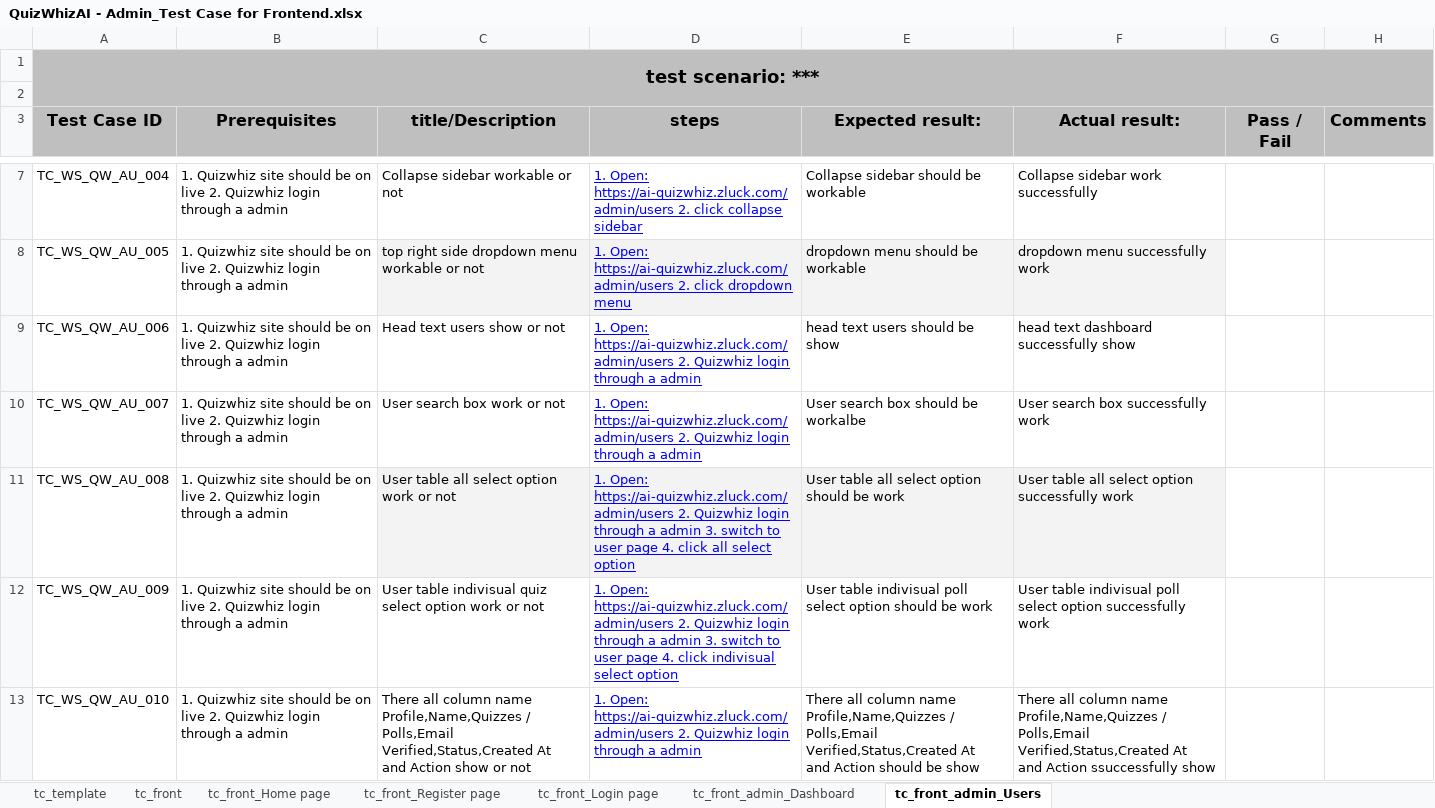
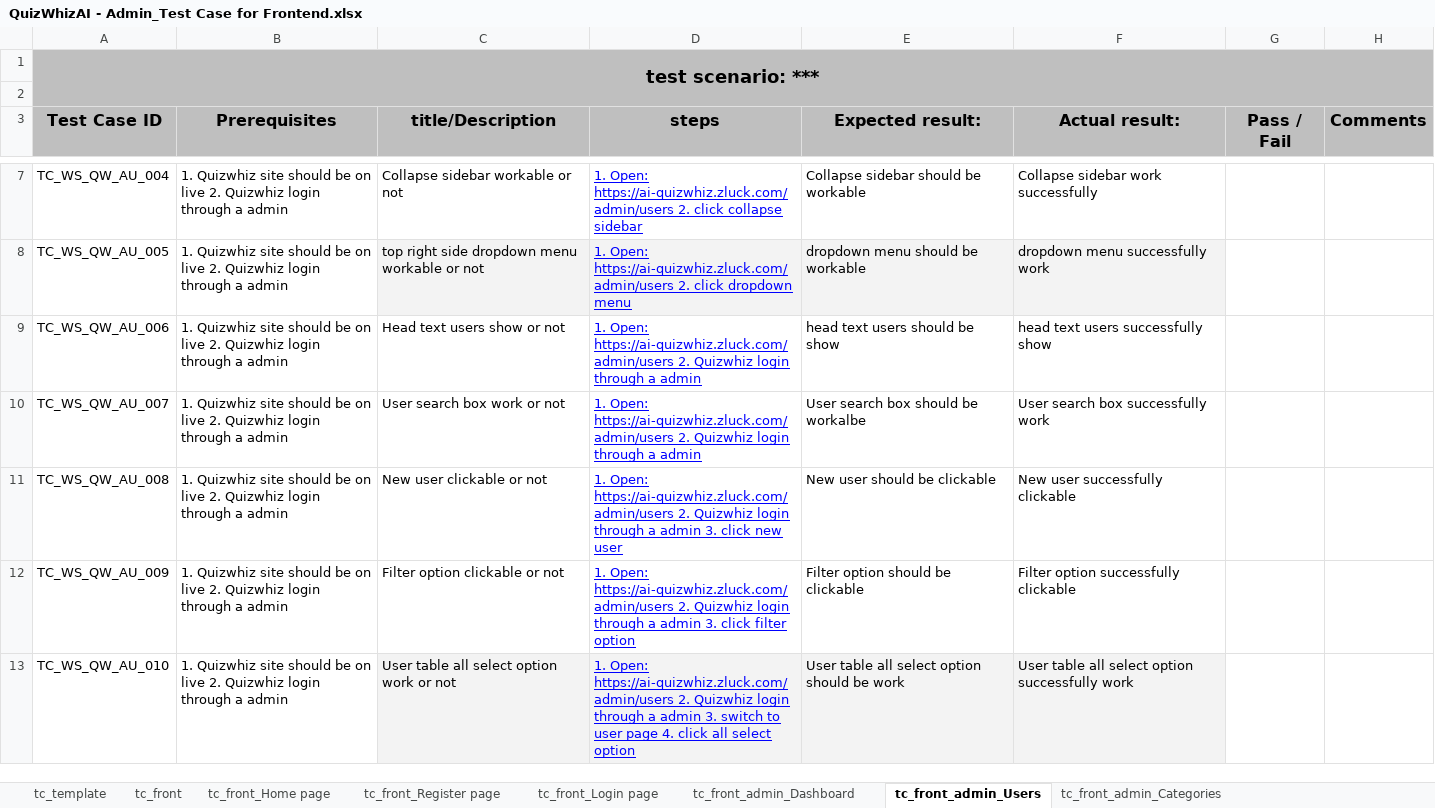
Before and after one commit to Shafin-Ahmed-201/Quizwhiz_Project_TC, an Excel workbook: QuizWhizAI - Admin_Test Case for Frontend.xlsx, sheet tc_front_admin_Users, drawn as a sheet; only a part is shown, gaps mark what is left out; values as stored, in another font and other column widths than the file's, no borders; charts and pictures and table styles not drawn; ↵ is a line break in a cell; the diff covers the shown part only; the diff names each change by its address in the sheet, - before the commit and + after, or states it on an @@ line.

```diff
--- a/QuizWhizAI - Admin_Test Case for Frontend.xlsx (sheet tc_front_admin_Users)
+++ b/QuizWhizAI - Admin_Test Case for Frontend.xlsx (sheet tc_front_admin_Users)
+sheet tab: tc_front_admin_Categories
-F9 (Actual result:): head text dashboard successfully show
+F9 (Actual result:): head text users successfully show
-C11 (title/Description): User table all select option work or not
+C11 (title/Description): New user clickable or not
-C11:F11 fill: #F3F3F3
+C11:F11 fill: none
-D11 (steps): …admin 3. switch to user page 4. click all select option
+D11 (steps): …admin 3. click new user
-E11 (Expected result:): User table all select option should be work
+E11 (Expected result:): New user should be clickable
-F11 (Actual result:): User table all select option successfully work
+F11 (Actual result:): New user successfully clickable
-C12 (title/Description): User table indivisual quiz select option work or not
+C12 (title/Description): Filter option clickable or not
-D12 (steps): …admin 3. switch to user page 4. click indivisual select option
+D12 (steps): …admin 3. click filter option
-E12 (Expected result:): User table indivisual poll select option should be work
+E12 (Expected result:): Filter option should be clickable
-F12 (Actual result:): User table indivisual poll select option successfully work
+F12 (Actual result:): Filter option successfully clickable
-C13 (title/Description): There all column name Profile,Name,Quizzes / Polls,Email Verified,Status,Created At ↵ and Action show or not
+C13 (title/Description): User table all select option work or not
-C13:F13 fill: none
+C13:F13 fill: #F3F3F3
-D13 (steps): …a admin
+D13 (steps): …a admin 3. switch to user page 4. click all select option
-E13 (Expected result:): There all column name Profile,Name,Quizzes / Polls,Email Verified,Status,Created At ↵ and Action should be show
+E13 (Expected result:): User table all select option should be work
-F13 (Actual result:): There all column name Profile,Name,Quizzes / Polls,Email Verified,Status,Created At ↵ and Action ssuccessfully show
+F13 (Actual result:): User table all select option successfully work
```
Also changed, not shown: 2 added rows, 40 edited cells and cell formats elsewhere in this sheet, charts or pictures.
